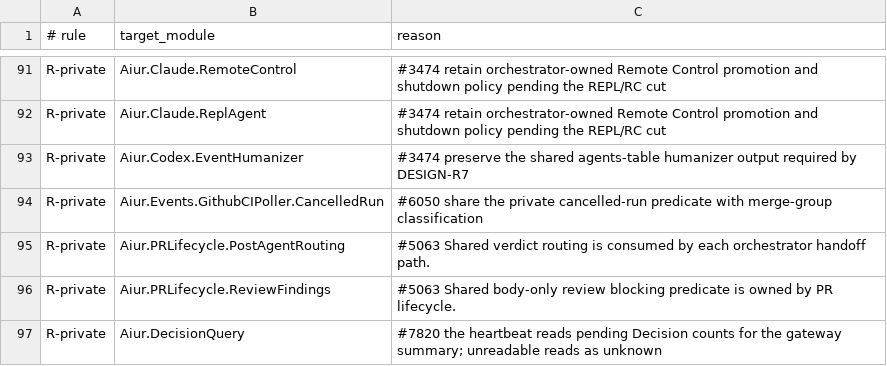
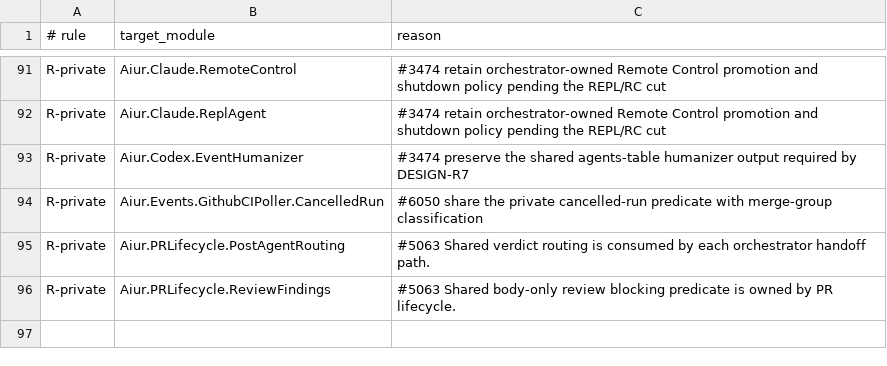
Before and after one commit to aiur-team/aiur, a TSV file: scripts/components/allowlist/orchestration.tsv, drawn as a sheet; only a part is shown, gaps mark what is left out.

Commit message:
Read Decision counts through Aiur.Commands instead of allowlisting DecisionQuery

```diff
--- a/scripts/components/allowlist/orchestration.tsv
+++ b/scripts/components/allowlist/orchestration.tsv
@@ -96,2 +96 @@ R-private	Aiur.PRLifecycle.PostAgentRouting	#5063 Shared verdict routing is cons
 R-private	Aiur.PRLifecycle.ReviewFindings	#5063 Shared body-only review blocking predicate is owned by PR lifecycle.
-R-private	Aiur.DecisionQuery	#7820 the heartbeat reads pending Decision counts for the gateway summary; unreadable reads as unknown
```
Also changed, not shown: 1 other file.
